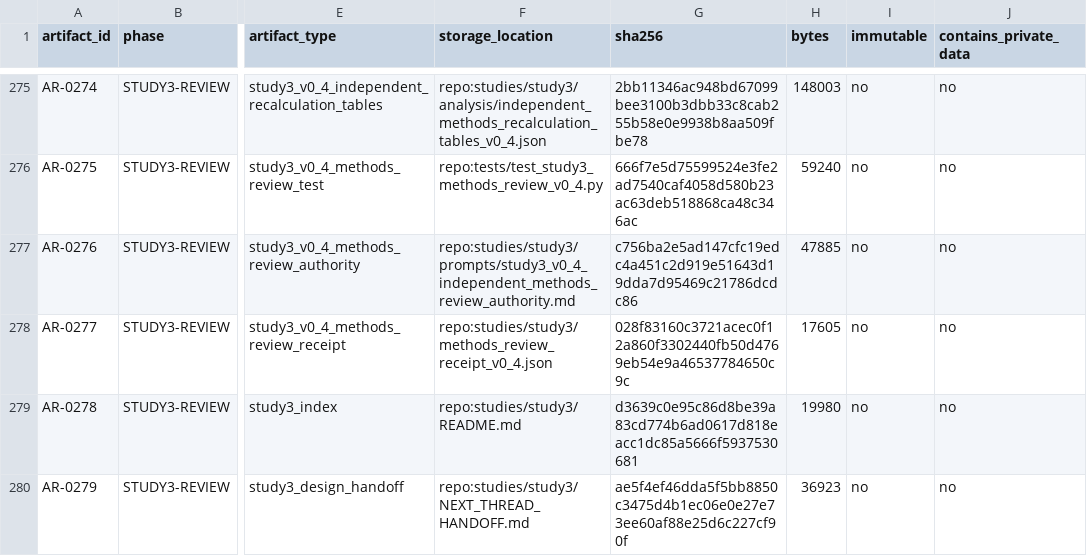
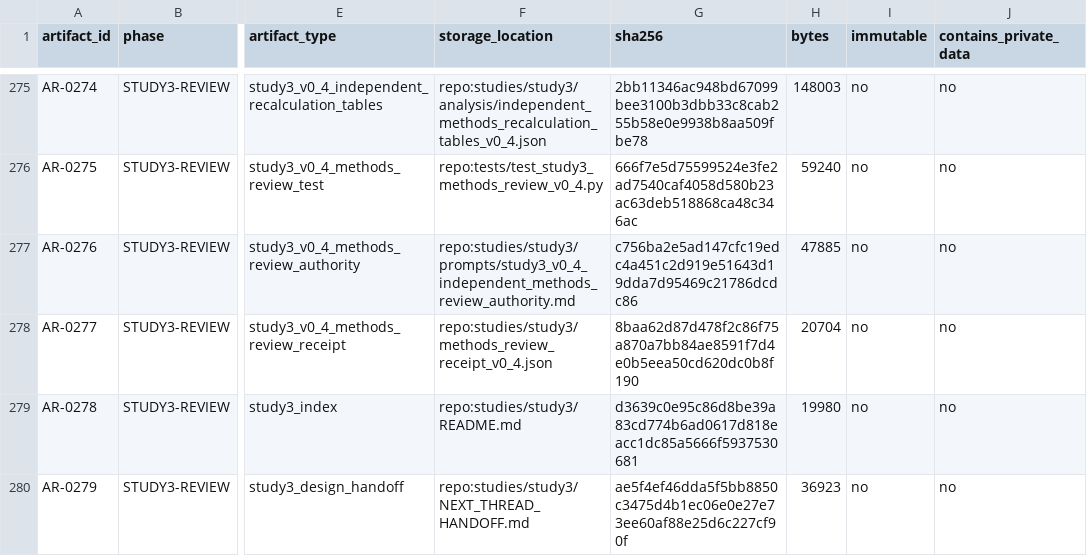
Before and after one commit to Alanjiao1988/J-space-observation, a CSV file: paper/artifact_index.csv, drawn as a sheet; only a part is shown, gaps mark what is left out; the diff names each change by its address in the sheet, - before the commit and + after, or states it on an @@ line.

```diff
--- a/paper/artifact_index.csv
+++ b/paper/artifact_index.csv
-G278 (sha256): 028f83160c3721acec0f12a860f3302440fb50d4769eb54e9a46537784650c9c
+G278 (sha256): 8baa62d87d478f2c86f75a870a7bb84ae8591f7d4e0b5eea50cd620dc0b8f190
-H278 (bytes): 17605
+H278 (bytes): 20704
```
Also changed, not shown: 2 other files.
